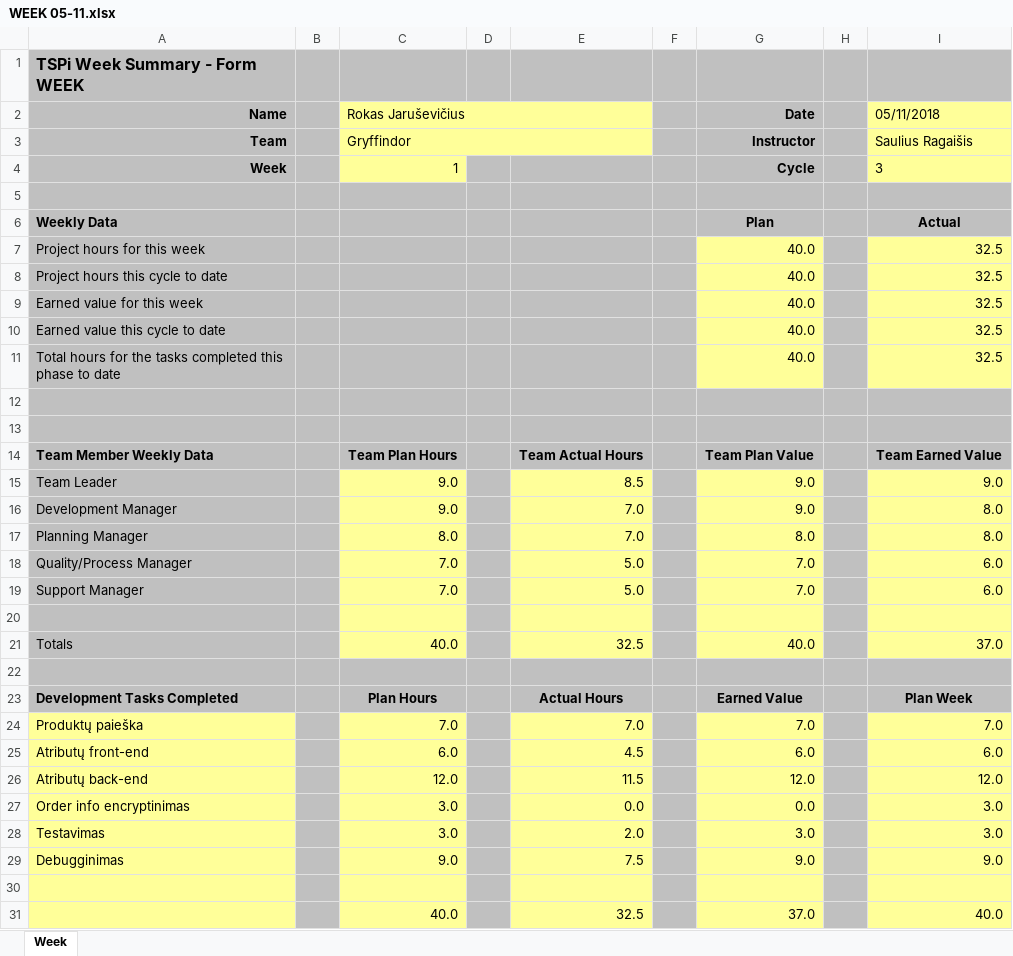
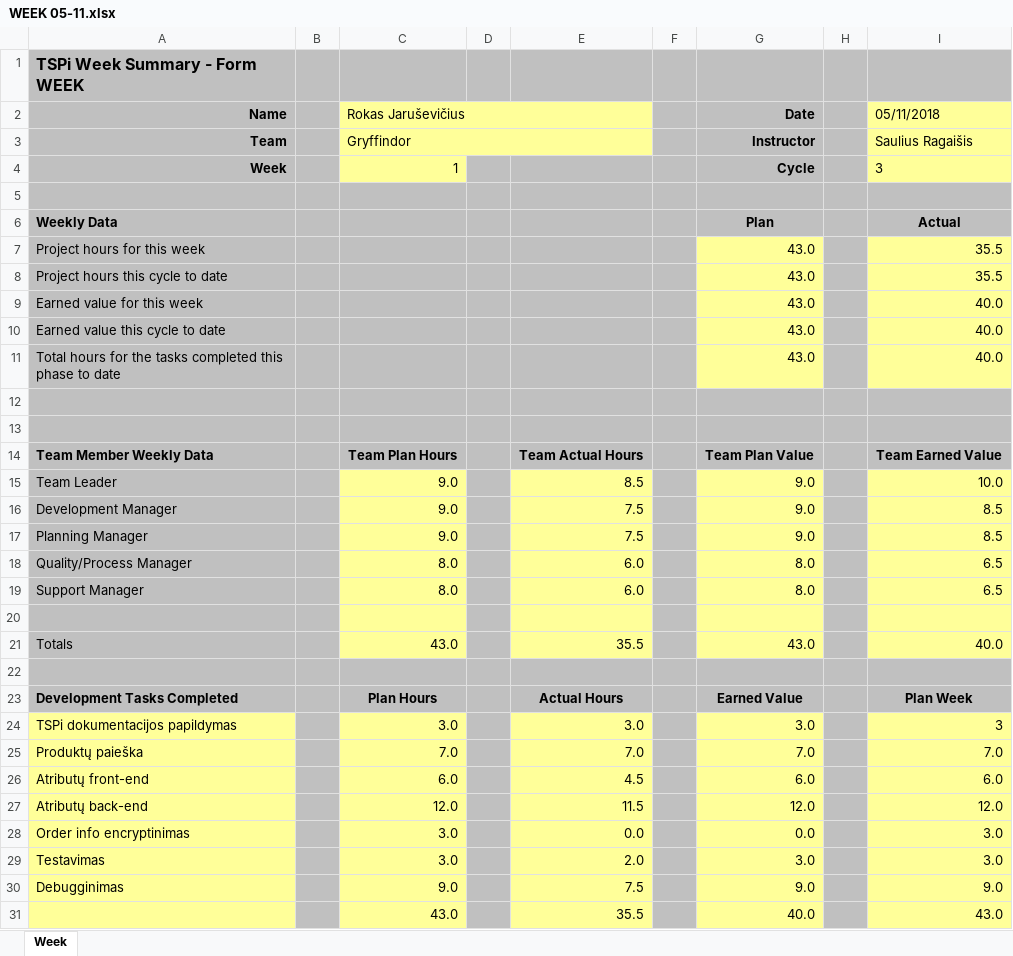
Before and after one commit to GryffindorMIF/TSP, an Excel workbook: WEEK formos/WEEK 05-11.xlsx, sheet Week, drawn as a sheet; values as stored, in another font and other column widths than the file's, no borders; charts and pictures not drawn; removed rows and columns are numbered as before the commit, all else as after; the diff names each change by its address in the sheet, - before the commit and + after, or states it on an @@ line.

Commit message:
Last

```diff
--- a/WEEK formos/WEEK 05-11.xlsx (sheet Week)
+++ b/WEEK formos/WEEK 05-11.xlsx (sheet Week)
-G7:G11 (Date): 40.0
+G7:G11 (Date): 43.0
-I7:I8 (05/11/2018): 32.5
+I7:I8 (05/11/2018): 35.5
-I9:I11 (05/11/2018): 32.5
+I9:I11 (05/11/2018): 40.0
-I15 (05/11/2018): 9.0
+I15 (05/11/2018): 10.0
-E16:E17: 7.0
+E16:E17: 7.5
-I16:I17 (05/11/2018): 8.0
+I16:I17 (05/11/2018): 8.5
-C17 (Rokas Jaruševičius): 8.0
+C17 (Rokas Jaruševičius): 9.0
-G17 (Date): 8.0
+G17 (Date): 9.0
-C18:C19 (Rokas Jaruševičius): 7.0
+C18:C19 (Rokas Jaruševičius): 8.0
-E18:E19: 5.0
+E18:E19: 6.0
-G18:G19 (Date): 7.0
+G18:G19 (Date): 8.0
-I18:I19 (05/11/2018): 6.0
+I18:I19 (05/11/2018): 6.5
-C21 (Rokas Jaruševičius): 40.0
+C21 (Rokas Jaruševičius): 43.0
-E21: 32.5
+E21: 35.5
-G21 (Date): 40.0
+G21 (Date): 43.0
-I21 (05/11/2018): 37.0
+I21 (05/11/2018): 40.0
+row 24: TSPi dokumentacijos papildymas |  | 3.0 |  | 3.0 |  | 3.0 |  | 3
-row 31: (empty)
+row 31:  |  | 43.0 |  | 35.5 |  | 40.0 |  | 43.0
-row 31:  |  | 40.0 |  | 32.5 |  | 37.0 |  | 40.0
```
Also changed, not shown: formulas that keep their value.
